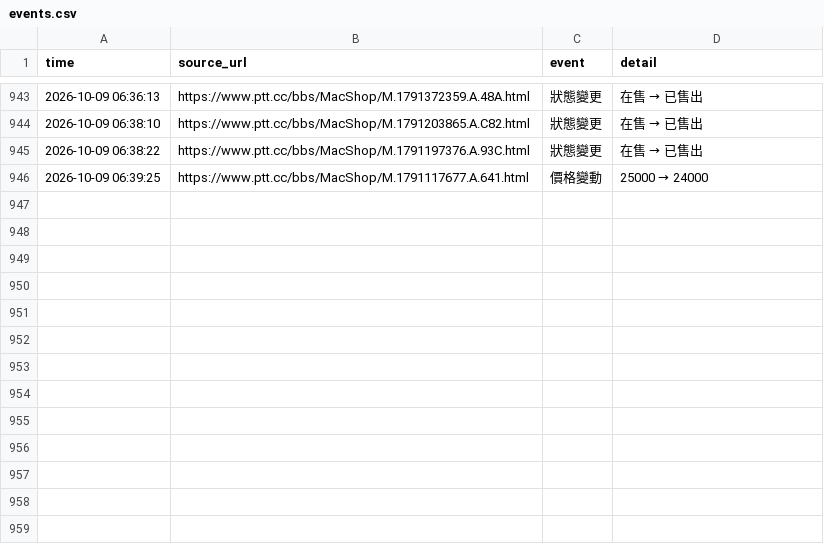
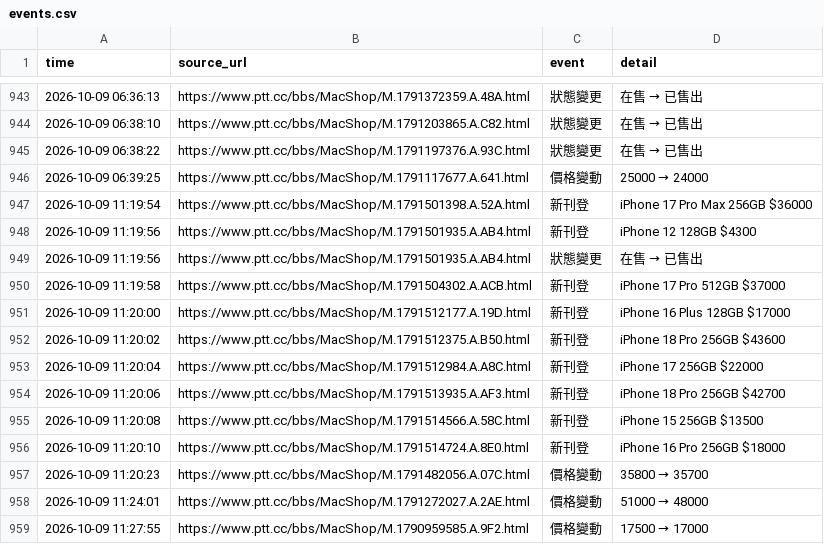
Before and after one commit to iPliny/ptt-iphone-tracker, a CSV file: data/events.csv, drawn as a sheet; only a part is shown, gaps mark what is left out.

```diff
--- a/data/events.csv
+++ b/data/events.csv
@@ -948 +948,14 @@
 2026-10-09 06:39:25,https://www.ptt.cc/bbs/MacShop/M.1791117677.A.641.html,價格變動,25000 → 24000
+2026-10-09 11:19:54,https://www.ptt.cc/bbs/MacShop/M.1791501398.A.52A.html,新刊登,iPhone 17 Pro Max 256GB $36000
+2026-10-09 11:19:56,https://www.ptt.cc/bbs/MacShop/M.1791501935.A.AB4.html,新刊登,iPhone 12 128GB $4300
+2026-10-09 11:19:56,https://www.ptt.cc/bbs/MacShop/M.1791501935.A.AB4.html,狀態變更,在售 → 已售出
+2026-10-09 11:19:58,https://www.ptt.cc/bbs/MacShop/M.1791504302.A.ACB.html,新刊登,iPhone 17 Pro 512GB $37000
+2026-10-09 11:20:00,https://www.ptt.cc/bbs/MacShop/M.1791512177.A.19D.html,新刊登,iPhone 16 Plus 128GB $17000
+2026-10-09 11:20:02,https://www.ptt.cc/bbs/MacShop/M.1791512375.A.B50.html,新刊登,iPhone 18 Pro 256GB $43600
+2026-10-09 11:20:04,https://www.ptt.cc/bbs/MacShop/M.1791512984.A.A8C.html,新刊登,iPhone 17 256GB $22000
+2026-10-09 11:20:06,https://www.ptt.cc/bbs/MacShop/M.1791513935.A.AF3.html,新刊登,iPhone 18 Pro 256GB $42700
+2026-10-09 11:20:08,https://www.ptt.cc/bbs/MacShop/M.1791514566.A.58C.html,新刊登,iPhone 15 256GB $13500
+2026-10-09 11:20:10,https://www.ptt.cc/bbs/MacShop/M.1791514724.A.8E0.html,新刊登,iPhone 16 Pro 256GB $18000
+2026-10-09 11:20:23,https://www.ptt.cc/bbs/MacShop/M.1791482056.A.07C.html,價格變動,35800 → 35700
+2026-10-09 11:24:01,https://www.ptt.cc/bbs/MacShop/M.1791272027.A.2AE.html,價格變動,51000 → 48000
+2026-10-09 11:27:55,https://www.ptt.cc/bbs/MacShop/M.1790959585.A.9F2.html,價格變動,17500 → 17000
```
Also changed, not shown: data/listings.csv, data/market_summary.csv, 1 other file.
